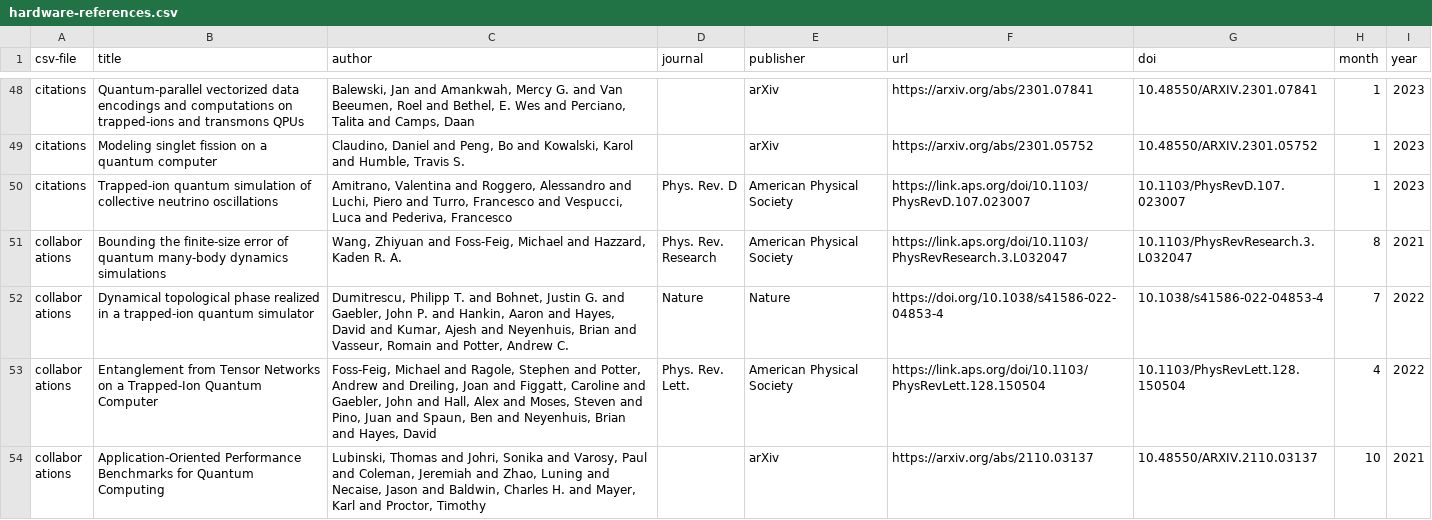
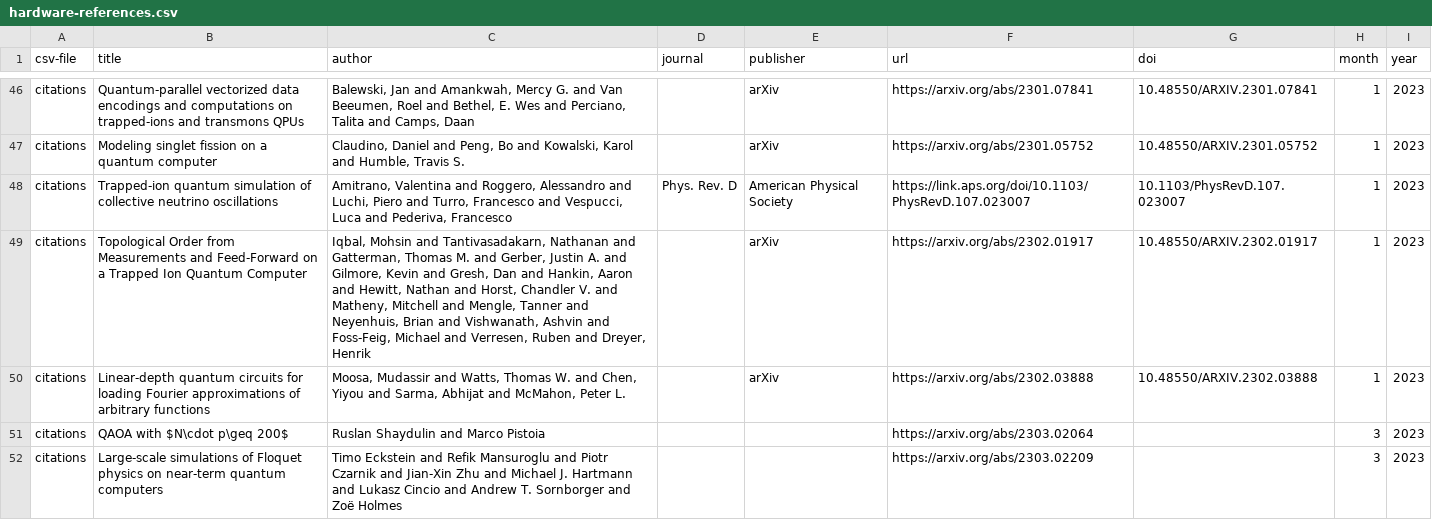
Before and after one commit to CQCL/quantinuum-publications, a CSV file: csv/hardware-references.csv, drawn as a sheet; only a part is shown, gaps mark what is left out; the shorter side is filled out with more unchanged rows; the diff covers the shown part only.

```diff
--- a/csv/hardware-references.csv
+++ b/csv/hardware-references.csv
@@ -50 +48,5 @@ citations,Modeling singlet fission on a quantum computer,"Claudino, Daniel and P
 citations,Trapped-ion quantum simulation of collective neutrino oscillations,"Amitrano, Valentina and Roggero, Alessandro and Luchi, Piero and Turro, Francesco and Vespucci, Luca and Pederiva, Francesco",Phys. Rev. D,American Physical Society,https://link.aps.org/doi/10.1103/PhysRevD.107.023007,10.1103/PhysRevD.107.023007,1,2023
+citations,Topological Order from Measurements and Feed-Forward on a Trapped Ion Quantum Computer,"Iqbal, Mohsin and Tantivasadakarn, Nathanan and Gatterman, Thomas M. and Gerber, Justin A. and Gilmore, Kevin and Gresh, Dan and Hankin, Aaron and Hewitt, Nathan and Horst, Chandler V. and Matheny, Mitchell and Mengle, Tanner and Neyenhuis, Brian and Vishwanath, Ashvin and Foss-Feig, Michael and Verresen, Ruben and Dreyer, Henrik",,arXiv,https://arxiv.org/abs/2302.01917,10.48550/ARXIV.2302.01917,1,2023
+citations,Linear-depth quantum circuits for loading Fourier approximations of arbitrary functions,"Moosa, Mudassir and Watts, Thomas W. and Chen, Yiyou and Sarma, Abhijat and McMahon, Peter L.",,arXiv,https://arxiv.org/abs/2302.03888,10.48550/ARXIV.2302.03888,1,2023
+citations,QAOA with $N\cdot p\geq 200$,Ruslan Shaydulin and Marco Pistoia,,,https://arxiv.org/abs/2303.02064,,3,2023
+citations,Large-scale simulations of Floquet physics on near-term quantum computers,Timo Eckstein and Refik Mansuroglu and Piotr Czarnik and Jian-Xin Zhu and Michael J. Hartmann and Lukasz Cincio and Andrew T. Sornborger and Zoë Holmes,,,https://arxiv.org/abs/2303.02209,,3,2023
```
Also changed, not shown: 3 added rows and 2 removed rows elsewhere in this file, csv/hardware-citations.csv, csv/website.csv.
